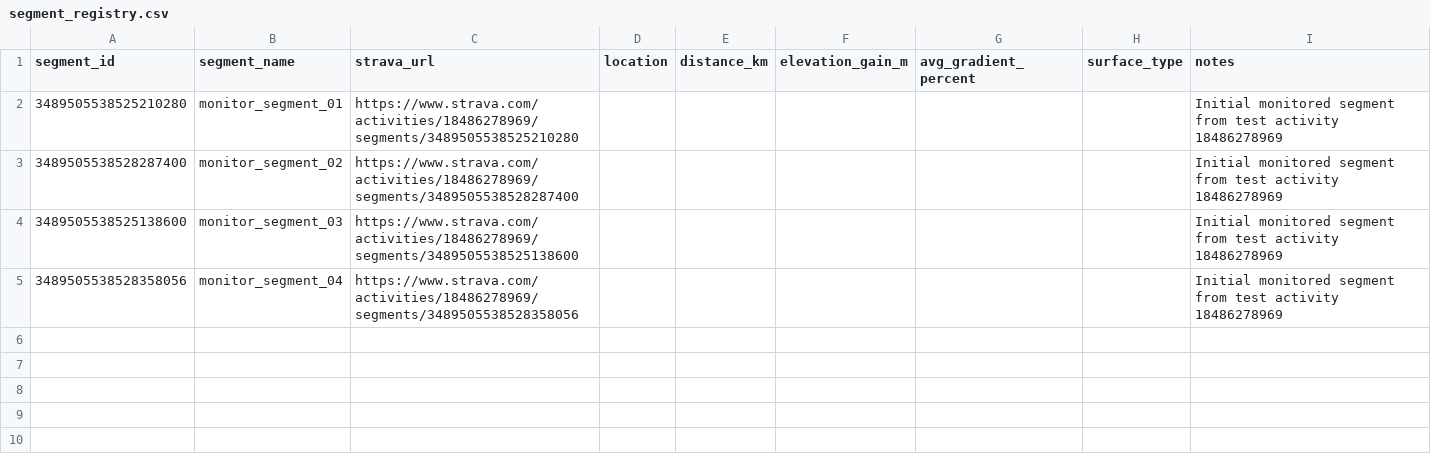
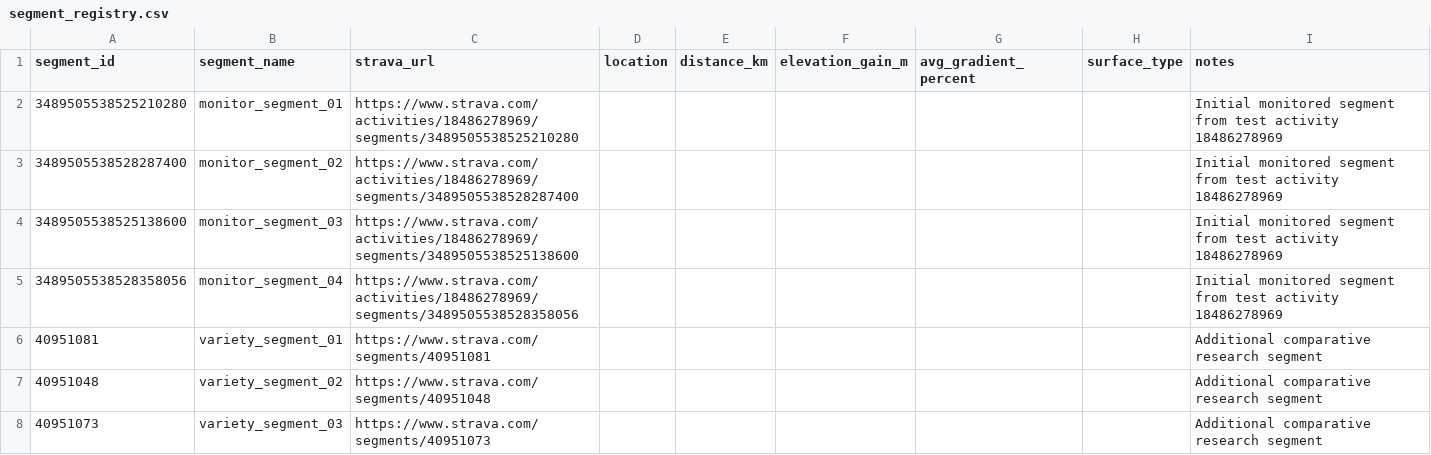
Before and after one commit to DJRIVERS-FUN/tokubetsu, a CSV file: metadata/segment_registry.csv, drawn as a sheet.

Commit message:
Add additional monitored comparison segments

```diff
--- a/metadata/segment_registry.csv
+++ b/metadata/segment_registry.csv
@@ -5 +5,4 @@ segment_id,segment_name,strava_url,location,distance_km,elevation_gain_m,avg_gra
 3489505538528358056,monitor_segment_04,https://www.strava.com/activities/18486278969/segments/3489505538528358056,,,,,,Initial monitored segment from test activity 18486278969
+40951081,variety_segment_01,https://www.strava.com/segments/40951081,,,,,,Additional comparative research segment
+40951048,variety_segment_02,https://www.strava.com/segments/40951048,,,,,,Additional comparative research segment
+40951073,variety_segment_03,https://www.strava.com/segments/40951073,,,,,,Additional comparative research segment
```
